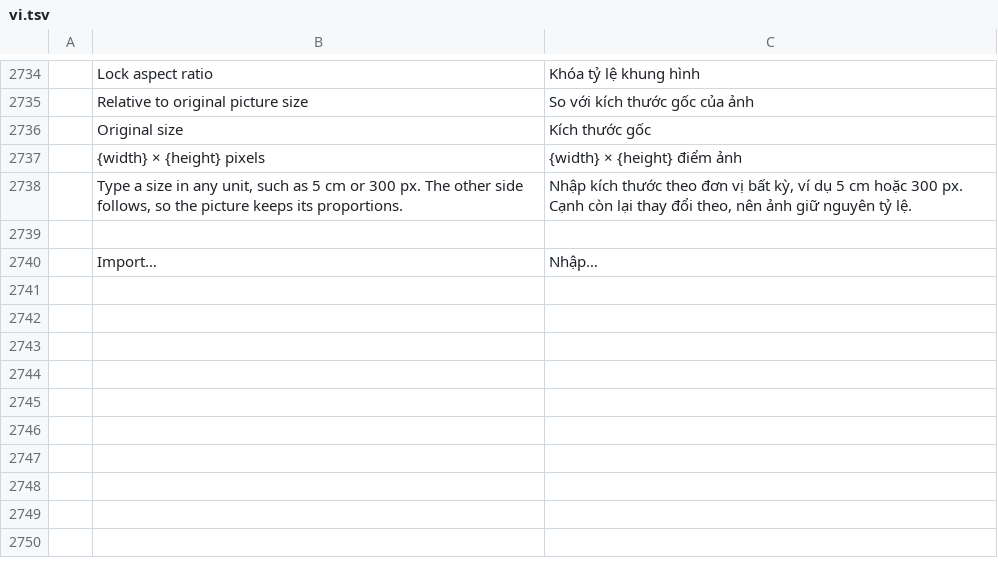
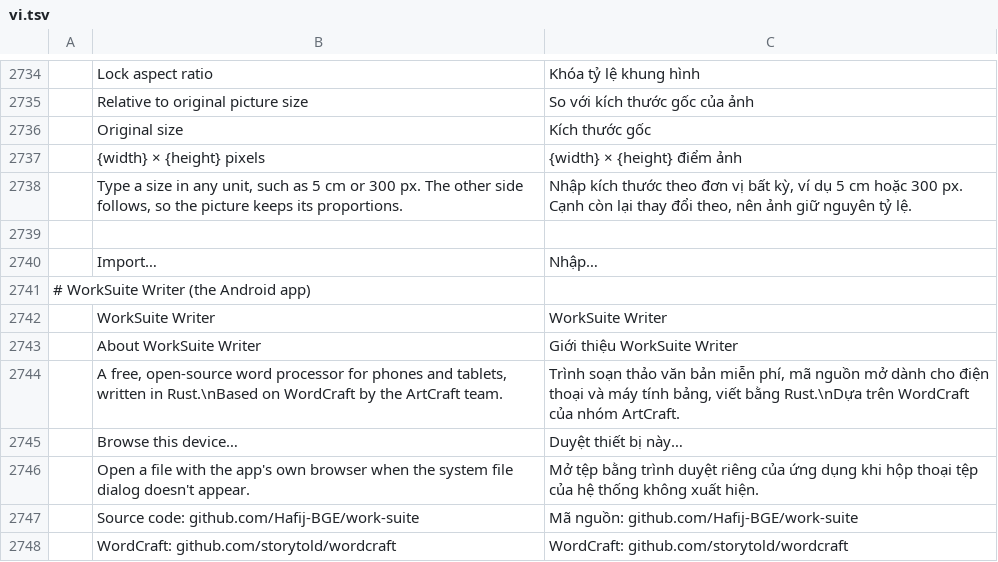
Before and after one commit to Hafij-BGE/work-suite, a TSV file: crates/ui-egui/src/i18n/vi.tsv, drawn as a sheet; only a part is shown, gaps mark what is left out; the diff names each change by its address in the sheet, - before the commit and + after, or states it on an @@ line.

```diff
--- a/crates/ui-egui/src/i18n/vi.tsv
+++ b/crates/ui-egui/src/i18n/vi.tsv
+row 2741: # WorkSuite Writer (the Android app)
+row 2742:  | WorkSuite Writer | WorkSuite Writer
+row 2743:  | About WorkSuite Writer | Giới thiệu WorkSuite Writer
+row 2744:  | A free, open-source word processor for phones and tablets, written in Rust.\nBased on WordCraft by the ArtCraft team. | Trình soạn thảo văn bản miễn phí, mã nguồn mở dành cho điện thoại và máy tính bảng, viết bằng Rust.\nDựa trên WordCraft của nhóm ArtCraft.
+row 2745:  | Browse this device… | Duyệt thiết bị này…
+row 2746:  | Open a file with the app's own browser when the system file dialog doesn't appear. | Mở tệp bằng trình duyệt riêng của ứng dụng khi hộp thoại tệp của hệ thống không xuất hiện.
+row 2747:  | Source code: github.com/Hafij-BGE/work-suite | Mã nguồn: github.com/Hafij-BGE/work-suite
+row 2748:  | WordCraft: github.com/storytold/wordcraft | WordCraft: github.com/storytold/wordcraft
```
Also changed, not shown: crates/ui-egui/src/i18n/bg.tsv, crates/ui-egui/src/i18n/ja.tsv, 44 other files.
